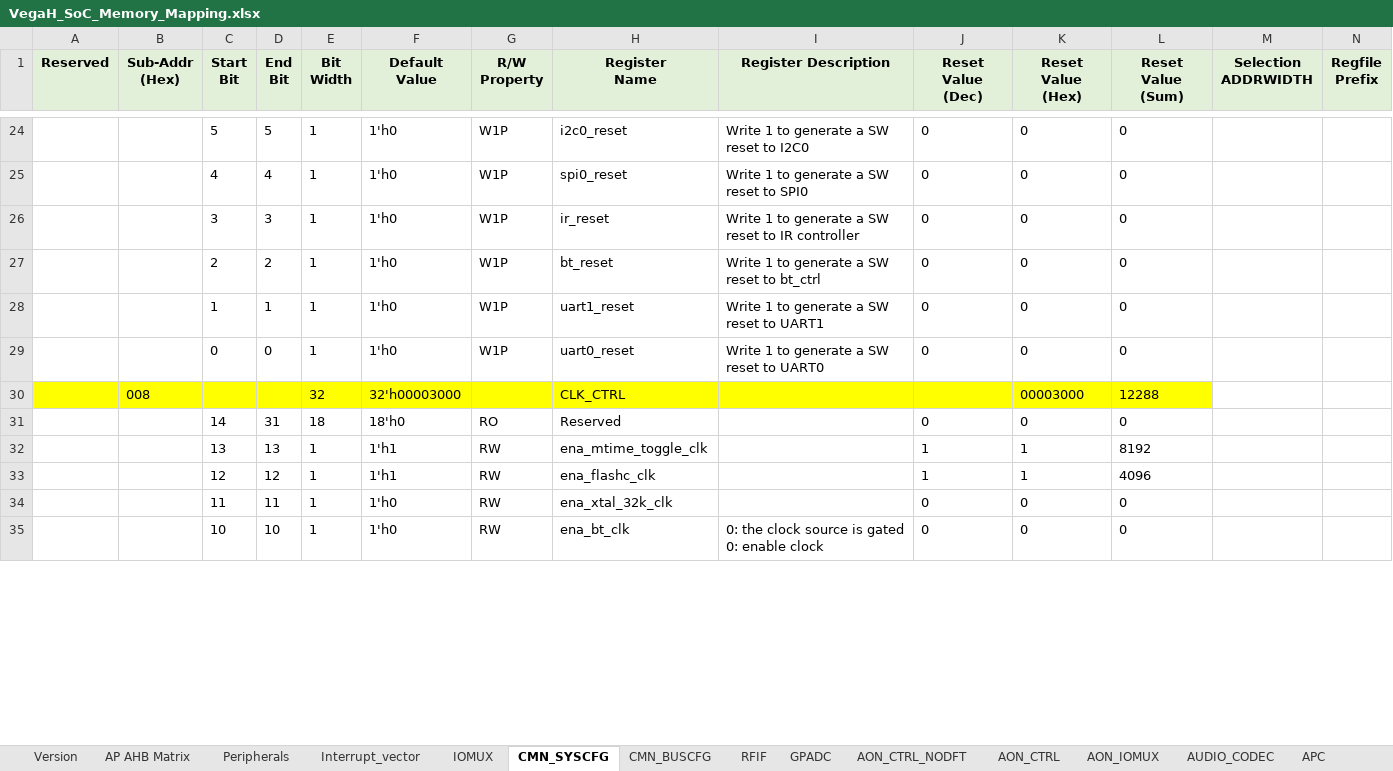
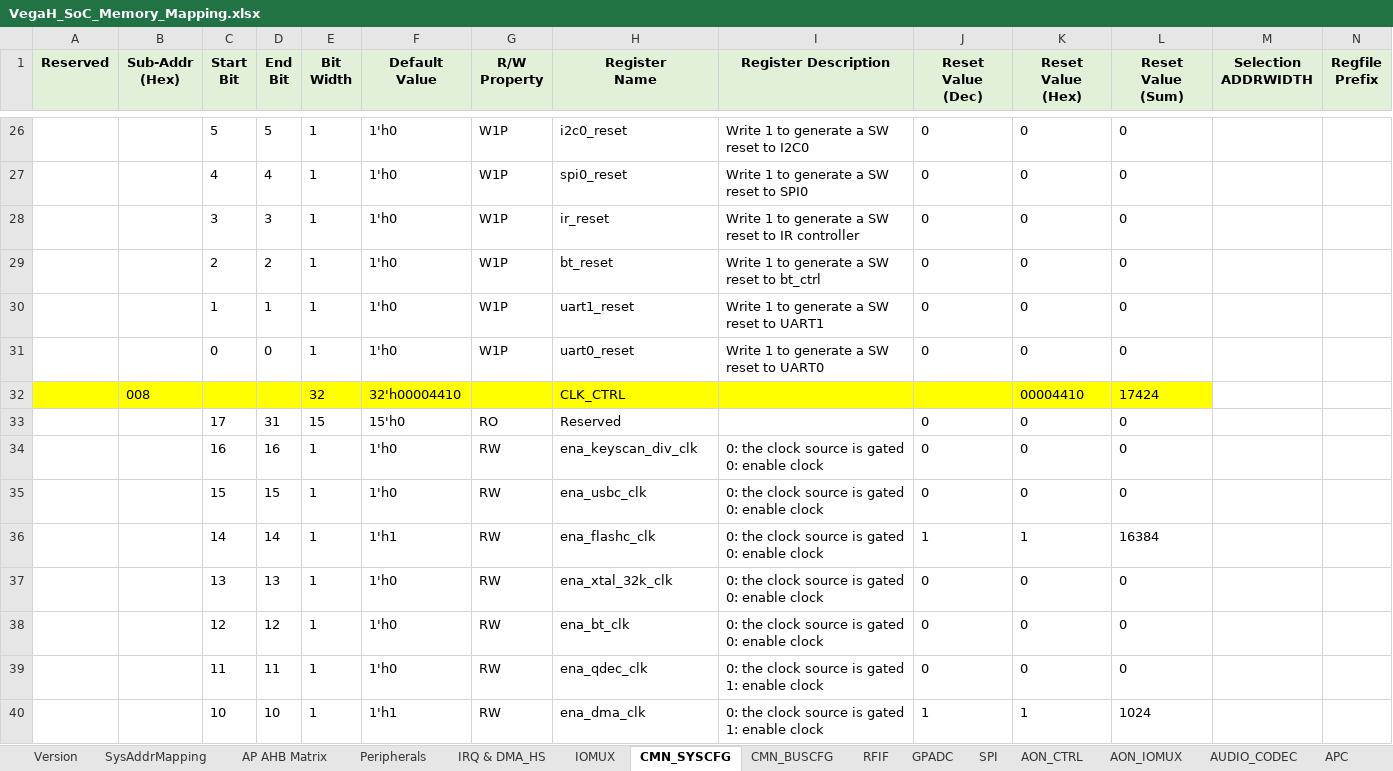
Before and after one commit to EasonNothingToSing/JGKit, an Excel workbook: .data/xls/VegaH_SoC_Memory_Mapping.xlsx, sheet CMN_SYSCFG, drawn as a sheet; only a part is shown, gaps mark what is left out; values as stored, in another font and other column widths than the file's, no borders; removed rows and columns are numbered as before the commit, all else as after; ↵ is a line break in a cell; the diff covers the shown part only; the diff names each change by its address in the sheet, - before the commit and + after, or states it on an @@ line.

```diff
--- a/.data/xls/VegaH_SoC_Memory_Mapping.xlsx (sheet CMN_SYSCFG)
+++ b/.data/xls/VegaH_SoC_Memory_Mapping.xlsx (sheet CMN_SYSCFG)
-sheet tab: Interrupt_vector
+sheet tab: IRQ & DMA_HS
-sheet tab: AON_CTRL_NODFT
+sheet tab: SysAddrMapping
-F32 (Default Value): 32'h00003000
+F32 (Default Value): 32'h00004410
-K32 (Reset Value (Hex)): 00003000
+K32 (Reset Value (Hex)): 00004410
-L32 (Reset Value (Sum)): 12288
+L32 (Reset Value (Sum)): 17424
-C33 (Start Bit): 14
+C33 (Start Bit): 17
-E33 (Bit Width): 18
+E33 (Bit Width): 15
-F33 (Default Value): 18'h0
+F33 (Default Value): 15'h0
-row 32:  |  | 13 | 13 | 1 | 1'h1 | RW | ena_mtime_toggle_clk |  | 1 | 1 | 8192
+row 34:  |  | 16 | 16 | 1 | 1'h0 | RW | ena_keyscan_div_clk | 0: the clock source is gated ↵ 0: enable clock | 0 | 0 | 0
+row 35:  |  | 15 | 15 | 1 | 1'h0 | RW | ena_usbc_clk | 0: the clock source is gated ↵ 0: enable clock | 0 | 0 | 0
-C36 (Start Bit): 12
+C36 (Start Bit): 14
-D36 (End Bit): 12
+D36 (End Bit): 14
-I36:I37 (Register Description): (empty)
+I36:I37 (Register Description): 0: the clock source is gated ↵ 0: enable clock
-L36 (Reset Value (Sum)): 4096
+L36 (Reset Value (Sum)): 16384
-C37 (Start Bit): 11
+C37 (Start Bit): 13
-D37 (End Bit): 11
+D37 (End Bit): 13
-C38 (Start Bit): 10
+C38 (Start Bit): 12
-D38 (End Bit): 10
+D38 (End Bit): 12
+row 39:  |  | 11 | 11 | 1 | 1'h0 | RW | ena_qdec_clk | 0: the clock source is gated ↵ 1: enable clock | 0 | 0 | 0
+row 40:  |  | 10 | 10 | 1 | 1'h1 | RW | ena_dma_clk | 0: the clock source is gated ↵ 1: enable clock | 1 | 1 | 1024
```
Also changed, not shown: 44 added rows, 23 removed rows, 1 moved row and 97 edited cells elsewhere in this sheet, sheet AON_CTRL, sheet RFIF, sheet SPI, sheet GPADC, sheet BT_MODEM, sheet GPIO, 13 more sheets, other sheet tabs, formulas that keep their value, 7 other files.
